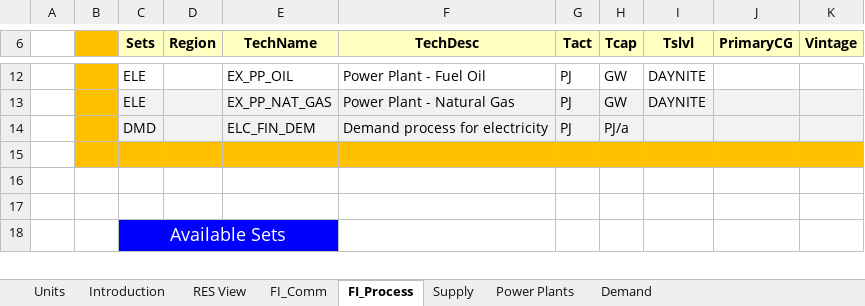
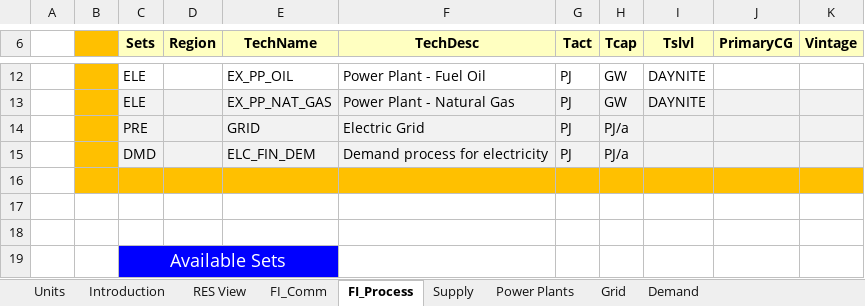
Before and after one commit to mik91203/ELAND_01, an Excel workbook: VT_ELAND_ALL_V01.xlsx, sheet FI_Process, drawn as a sheet; only a part is shown, gaps mark what is left out; values as stored, in another font and other column widths than the file's, no borders; the diff names each change by its address in the sheet, - before the commit and + after, or states it on an @@ line.

```diff
--- a/VT_ELAND_ALL_V01.xlsx (sheet FI_Process)
+++ b/VT_ELAND_ALL_V01.xlsx (sheet FI_Process)
+sheet tab: Grid
+row 14:  |  | PRE |  | GRID | Electric Grid | PJ | PJ/a
```
Also changed, not shown: sheet FI_Comm, sheet Demand.
